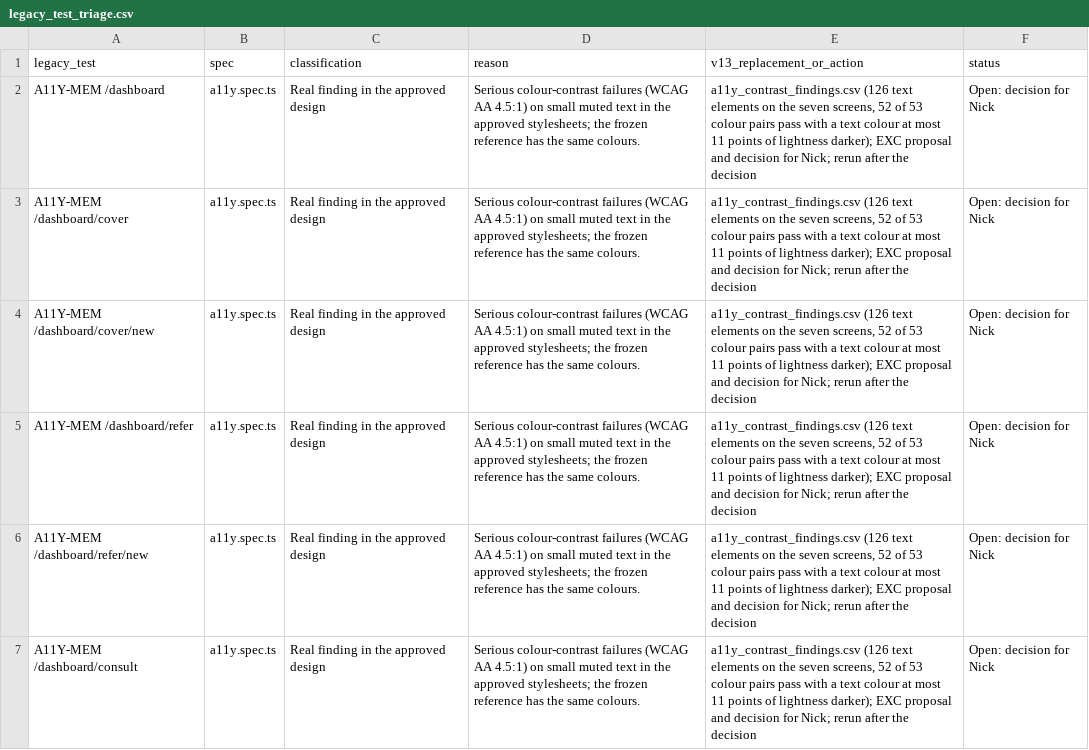
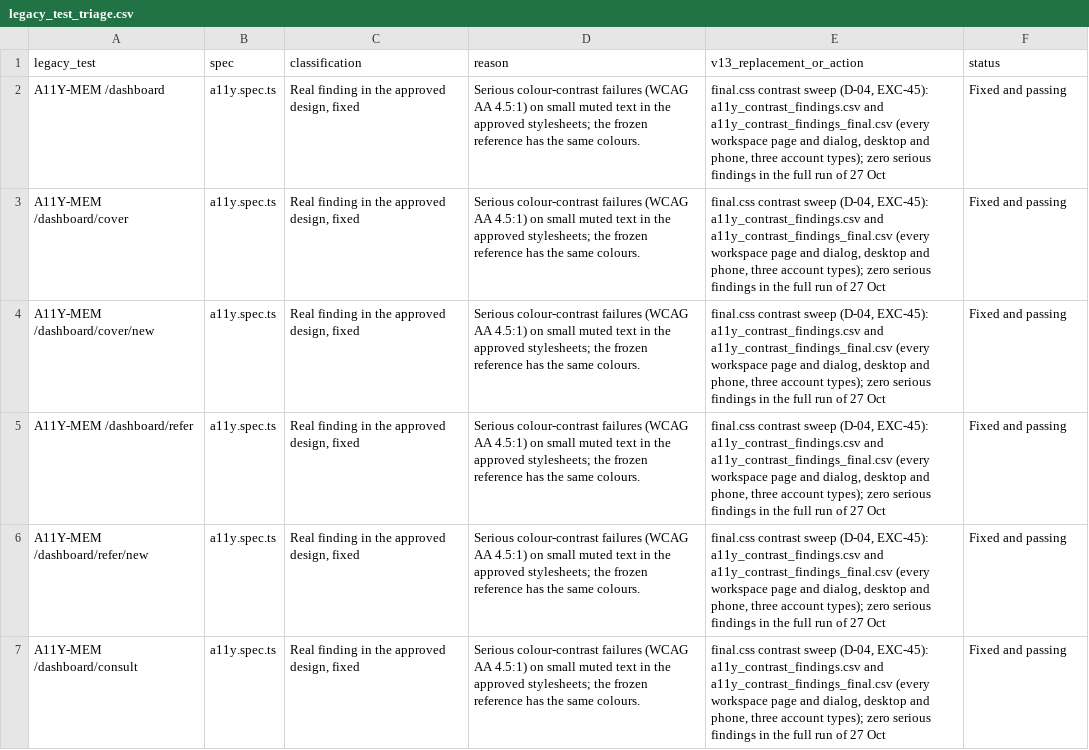
Before and after one commit to 22nickrapley-code/psyalliance, a CSV file: docs/psyalliance-v13-parity/legacy_test_triage.csv, drawn as a sheet; only a part is shown; the diff covers the shown part only.

```diff
--- a/docs/psyalliance-v13-parity/legacy_test_triage.csv
+++ b/docs/psyalliance-v13-parity/legacy_test_triage.csv
@@ -1,7 +1,7 @@
 legacy_test,spec,classification,reason,v13_replacement_or_action,status
-A11Y-MEM /dashboard,a11y.spec.ts,Real finding in the approved design,Serious colour-contrast failures (WCAG AA 4.5:1) on small muted text in the approved stylesheets; the frozen reference has the same colours.,"a11y_contrast_findings.csv (126 text elements on the seven screens, 52 of 53 colour pairs pass with a text colour at most 11 points of lightness darker); EXC proposal and decision for Nick; rerun after the decision",Open: decision for Nick
-A11Y-MEM /dashboard/cover,a11y.spec.ts,Real finding in the approved design,Serious colour-contrast failures (WCAG AA 4.5:1) on small muted text in the approved stylesheets; the frozen reference has the same colours.,"a11y_contrast_findings.csv (126 text elements on the seven screens, 52 of 53 colour pairs pass with a text colour at most 11 points of lightness darker); EXC proposal and decision for Nick; rerun after the decision",Open: decision for Nick
-A11Y-MEM /dashboard/cover/new,a11y.spec.ts,Real finding in the approved design,Serious colour-contrast failures (WCAG AA 4.5:1) on small muted text in the approved stylesheets; the frozen reference has the same colours.,"a11y_contrast_findings.csv (126 text elements on the seven screens, 52 of 53 colour pairs pass with a text colour at most 11 points of lightness darker); EXC proposal and decision for Nick; rerun after the decision",Open: decision for Nick
-A11Y-MEM /dashboard/refer,a11y.spec.ts,Real finding in the approved design,Serious colour-contrast failures (WCAG AA 4.5:1) on small muted text in the approved stylesheets; the frozen reference has the same colours.,"a11y_contrast_findings.csv (126 text elements on the seven screens, 52 of 53 colour pairs pass with a text colour at most 11 points of lightness darker); EXC proposal and decision for Nick; rerun after the decision",Open: decision for Nick
-A11Y-MEM /dashboard/refer/new,a11y.spec.ts,Real finding in the approved design,Serious colour-contrast failures (WCAG AA 4.5:1) on small muted text in the approved stylesheets; the frozen reference has the same colours.,"a11y_contrast_findings.csv (126 text elements on the seven screens, 52 of 53 colour pairs pass with a text colour at most 11 points of lightness darker); EXC proposal and decision for Nick; rerun after the decision",Open: decision for Nick
-A11Y-MEM /dashboard/consult,a11y.spec.ts,Real finding in the approved design,Serious colour-contrast failures (WCAG AA 4.5:1) on small muted text in the approved stylesheets; the frozen reference has the same colours.,"a11y_contrast_findings.csv (126 text elements on the seven screens, 52 of 53 colour pairs pass with a text colour at most 11 points of lightness darker); EXC proposal and decision for Nick; rerun after the decision",Open: decision for Nick
+A11Y-MEM /dashboard,a11y.spec.ts,"Real finding in the approved design, fixed",Serious colour-contrast failures (WCAG AA 4.5:1) on small muted text in the approved stylesheets; the frozen reference has the same colours.,"final.css contrast sweep (D-04, EXC-45): a11y_contrast_findings.csv and a11y_contrast_findings_final.csv (every workspace page and dialog, desktop and phone, three account types); zero serious findings in the full run of 27 Oct",Fixed and passing
+A11Y-MEM /dashboard/cover,a11y.spec.ts,"Real finding in the approved design, fixed",Serious colour-contrast failures (WCAG AA 4.5:1) on small muted text in the approved stylesheets; the frozen reference has the same colours.,"final.css contrast sweep (D-04, EXC-45): a11y_contrast_findings.csv and a11y_contrast_findings_final.csv (every workspace page and dialog, desktop and phone, three account types); zero serious findings in the full run of 27 Oct",Fixed and passing
+A11Y-MEM /dashboard/cover/new,a11y.spec.ts,"Real finding in the approved design, fixed",Serious colour-contrast failures (WCAG AA 4.5:1) on small muted text in the approved stylesheets; the frozen reference has the same colours.,"final.css contrast sweep (D-04, EXC-45): a11y_contrast_findings.csv and a11y_contrast_findings_final.csv (every workspace page and dialog, desktop and phone, three account types); zero serious findings in the full run of 27 Oct",Fixed and passing
+A11Y-MEM /dashboard/refer,a11y.spec.ts,"Real finding in the approved design, fixed",Serious colour-contrast failures (WCAG AA 4.5:1) on small muted text in the approved stylesheets; the frozen reference has the same colours.,"final.css contrast sweep (D-04, EXC-45): a11y_contrast_findings.csv and a11y_contrast_findings_final.csv (every workspace page and dialog, desktop and phone, three account types); zero serious findings in the full run of 27 Oct",Fixed and passing
+A11Y-MEM /dashboard/refer/new,a11y.spec.ts,"Real finding in the approved design, fixed",Serious colour-contrast failures (WCAG AA 4.5:1) on small muted text in the approved stylesheets; the frozen reference has the same colours.,"final.css contrast sweep (D-04, EXC-45): a11y_contrast_findings.csv and a11y_contrast_findings_final.csv (every workspace page and dialog, desktop and phone, three account types); zero serious findings in the full run of 27 Oct",Fixed and passing
+A11Y-MEM /dashboard/consult,a11y.spec.ts,"Real finding in the approved design, fixed",Serious colour-contrast failures (WCAG AA 4.5:1) on small muted text in the approved stylesheets; the frozen reference has the same colours.,"final.css contrast sweep (D-04, EXC-45): a11y_contrast_findings.csv and a11y_contrast_findings_final.csv (every workspace page and dialog, desktop and phone, three account types); zero serious findings in the full run of 27 Oct",Fixed and passing
```
Also changed, not shown: 7 added rows and 36 edited cells elsewhere in this file, 8 other files.
